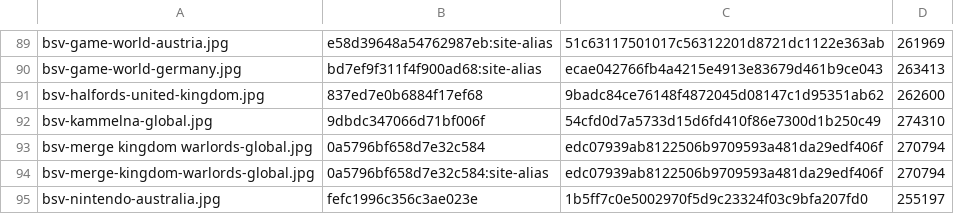
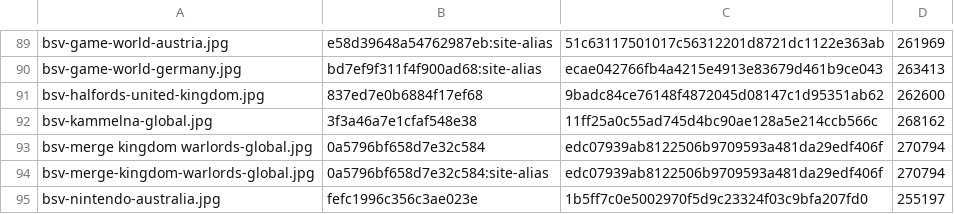
Before and after one commit to Rudwwe412/123, a TSV file: bsv-images/bsv-covers-v1.tsv, drawn as a sheet; only a part is shown, gaps mark what is left out.

Commit message:
add BSV gift-card covers (393 files)

```diff
--- a/bsv-images/bsv-covers-v1.tsv
+++ b/bsv-images/bsv-covers-v1.tsv
@@ -91,3 +91,3 @@ bsv-game-world-germany.jpg	bd7ef9f311f4f900ad68:site-alias	ecae042766fb4a4215e49
 bsv-halfords-united-kingdom.jpg	837ed7e0b6884f17ef68	9badc84ce76148f4872045d08147c1d95351ab62	262600
-bsv-kammelna-global.jpg	9dbdc347066d71bf006f	54cfd0d7a5733d15d6fd410f86e7300d1b250c49	274310
+bsv-kammelna-global.jpg	3f3a46a7e1cfaf548e38	11ff25a0c55ad745d4bc90ae128a5e214ccb566c	268162
 bsv-merge kingdom warlords-global.jpg	0a5796bf658d7e32c584	edc07939ab8122506b9709593a481da29edf406f	270794
```
Also changed, not shown: 1 other file.
